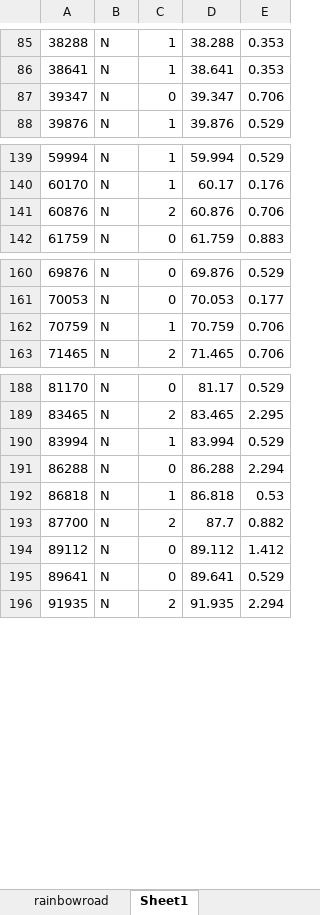
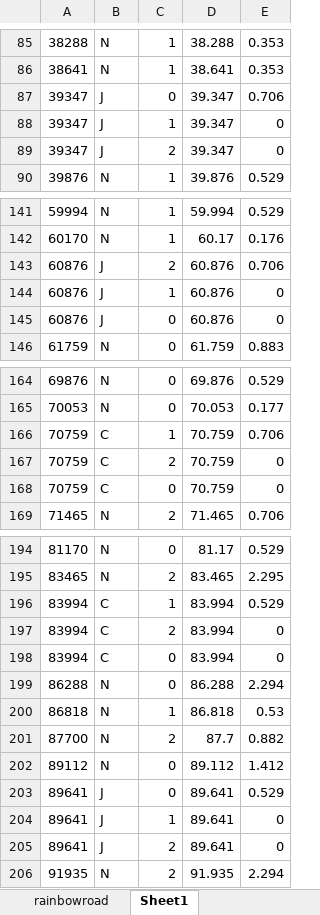
Before and after one commit to Ben-Coombes/Rhythm-Road, an Excel workbook: Assets/Resources/Rainbow Road/rainbowroadxlsx.xlsx, sheet Sheet1, drawn as a sheet; only a part is shown, gaps mark what is left out; values as stored, in another font and other column widths than the file's, no borders; addresses are those after the commit; the diff covers the shown part only; the diff names each change by its address in the sheet, - before the commit and + after, or states it on an @@ line.

Commit message:
Rainbow Road Done

```diff
--- a/Assets/Resources/Rainbow Road/rainbowroadxlsx.xlsx (sheet Sheet1)
+++ b/Assets/Resources/Rainbow Road/rainbowroadxlsx.xlsx (sheet Sheet1)
-B87: N
+B87: J
+row 88: 39347 | J | 1 | 39.347 | 0
+row 89: 39347 | J | 2 | 39.347 | 0
-B143: N
+B143: J
+row 144: 60876 | J | 1 | 60.876 | 0
+row 145: 60876 | J | 0 | 60.876 | 0
-B166: N
+B166: C
+row 167: 70759 | C | 2 | 70.759 | 0
+row 168: 70759 | C | 0 | 70.759 | 0
-B196: N
+B196: C
+row 197: 83994 | C | 2 | 83.994 | 0
+row 198: 83994 | C | 0 | 83.994 | 0
-B203: N
+B203: J
+row 204: 89641 | J | 1 | 89.641 | 0
+row 205: 89641 | J | 2 | 89.641 | 0
```
Also changed, not shown: 3 added rows and 5 edited cells elsewhere in this sheet, formulas that keep their value, 1 other file.
